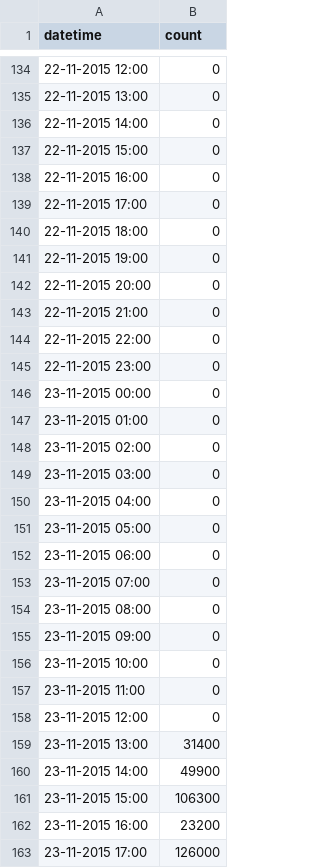
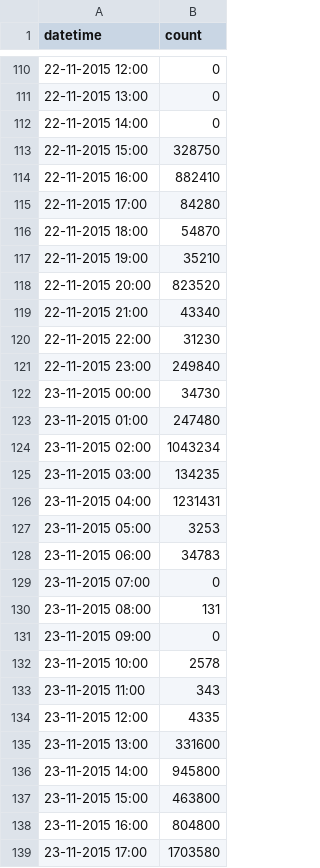
Before and after one commit to rohittjob/Trends, a TSV file: website/static/tsv/M_gurmeetramrahim.tsv, drawn as a sheet; only a part is shown, gaps mark what is left out; the diff covers the shown part only.

```diff
--- a/website/static/tsv/M_gurmeetramrahim.tsv
+++ b/website/static/tsv/M_gurmeetramrahim.tsv
@@ -136,28 +112,28 @@ datetime	count
 22-11-2015 14:00	0
-22-11-2015 15:00	0
-22-11-2015 16:00	0
-22-11-2015 17:00	0
-22-11-2015 18:00	0
-22-11-2015 19:00	0
-22-11-2015 20:00	0
-22-11-2015 21:00	0
-22-11-2015 22:00	0
-22-11-2015 23:00	0
-23-11-2015 00:00	0
-23-11-2015 01:00	0
-23-11-2015 02:00	0
-23-11-2015 03:00	0
-23-11-2015 04:00	0
-23-11-2015 05:00	0
-23-11-2015 06:00	0
+22-11-2015 15:00	328750
+22-11-2015 16:00	882410
+22-11-2015 17:00	84280
+22-11-2015 18:00	54870
+22-11-2015 19:00	35210
+22-11-2015 20:00	823520
+22-11-2015 21:00	43340
+22-11-2015 22:00	31230
+22-11-2015 23:00	249840
+23-11-2015 00:00	34730
+23-11-2015 01:00	247480
+23-11-2015 02:00	1043234
+23-11-2015 03:00	134235
+23-11-2015 04:00	1231431
+23-11-2015 05:00	3253
+23-11-2015 06:00	34783
 23-11-2015 07:00	0
-23-11-2015 08:00	0
+23-11-2015 08:00	131
 23-11-2015 09:00	0
-23-11-2015 10:00	0
-23-11-2015 11:00	0
-23-11-2015 12:00	0
-23-11-2015 13:00	31400
-23-11-2015 14:00	49900
-23-11-2015 15:00	106300
-23-11-2015 16:00	23200
-23-11-2015 17:00	126000
+23-11-2015 10:00	2578
+23-11-2015 11:00	343
+23-11-2015 12:00	4335
+23-11-2015 13:00	331600
+23-11-2015 14:00	945800
+23-11-2015 15:00	463800
+23-11-2015 16:00	804800
+23-11-2015 17:00	1703580
```
Also changed, not shown: 24 added rows, 24 removed rows and 6 edited cells elsewhere in this file, website/static/tsv/H_amas.tsv, website/static/tsv/H_mtvstars.tsv, 15 other files.
